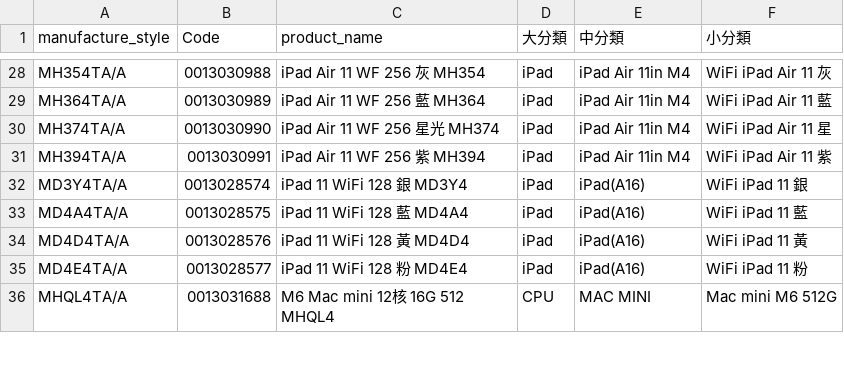
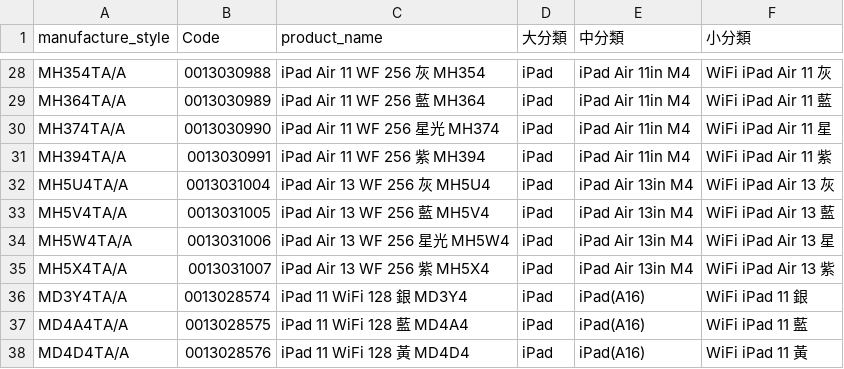
Before and after one commit to moriochang/model, a CSV file: hotmodel_reference.csv, drawn as a sheet; only a part is shown, gaps mark what is left out; the shorter side is filled out with more unchanged rows; the diff names each change by its address in the sheet, - before the commit and + after, or states it on an @@ line.

Commit message:
Update hotmodel_reference.csv

```diff
--- a/hotmodel_reference.csv
+++ b/hotmodel_reference.csv
+row 32: MH5U4TA/A | 0013031004 | iPad Air 13 WF 256 灰 MH5U4 | iPad | iPad Air 13in M4 | WiFi iPad Air 13 灰
+row 33: MH5V4TA/A | 0013031005 | iPad Air 13 WF 256 藍 MH5V4 | iPad | iPad Air 13in M4 | WiFi iPad Air 13 藍
+row 34: MH5W4TA/A | 0013031006 | iPad Air 13 WF 256 星光 MH5W4 | iPad | iPad Air 13in M4 | WiFi iPad Air 13 星
+row 35: MH5X4TA/A | 0013031007 | iPad Air 13 WF 256 紫 MH5X4 | iPad | iPad Air 13in M4 | WiFi iPad Air 13 紫
```
